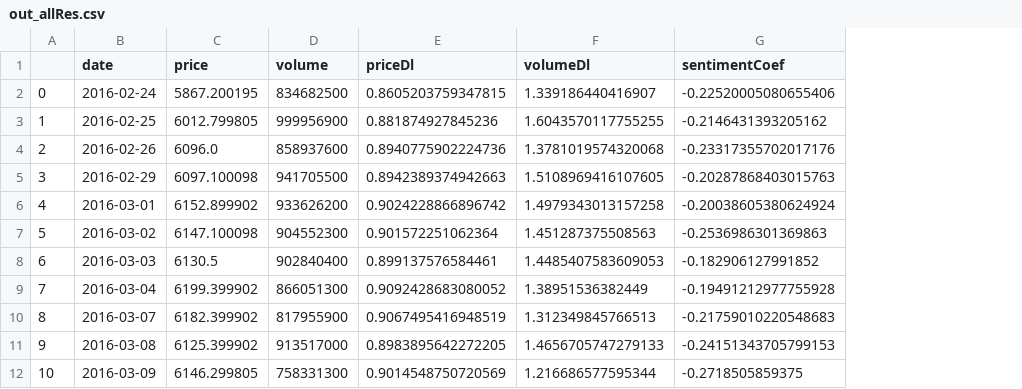
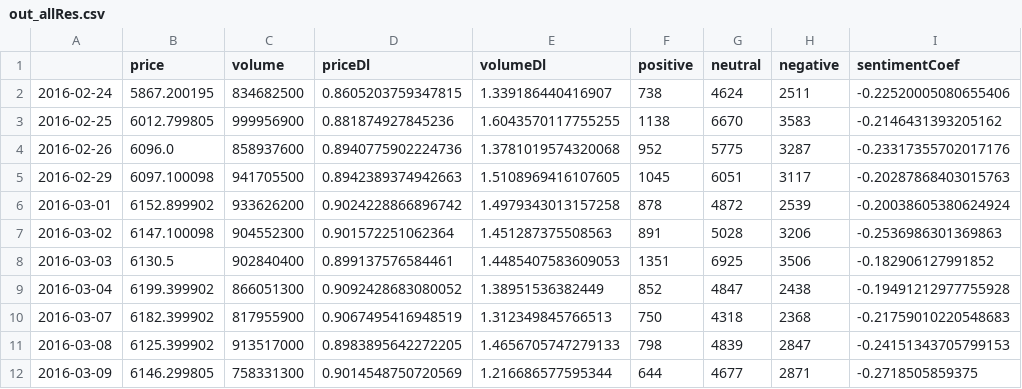
Before and after one commit to baryev/autoregressive-model, a CSV file: data/out_allRes.csv, drawn as a sheet; only a part is shown; removed rows and columns are numbered as before the commit, all else as after; the diff names each change by its address in the sheet, - before the commit and + after, or states it on an @@ line.

```diff
--- a/data/out_allRes.csv
+++ b/data/out_allRes.csv
-column A, rows 2-12: 0 | 1 | 2 | 3 | 4 | 5 | 6 | 7 | 8 | 9 | 10
+column F (positive), rows 2-12: 738 | 1138 | 952 | 1045 | 878 | 891 | 1351 | 852 | 750 | 798 | 644
+column G (neutral), rows 2-12: 4624 | 6670 | 5775 | 6051 | 4872 | 5028 | 6925 | 4847 | 4318 | 4839 | 4677
+column H (negative), rows 2-12: 2511 | 3583 | 3287 | 3117 | 2539 | 3206 | 3506 | 2438 | 2368 | 2847 | 2871
-A1: date
+A1: (empty)
```
Also changed, not shown: 1 other file.
